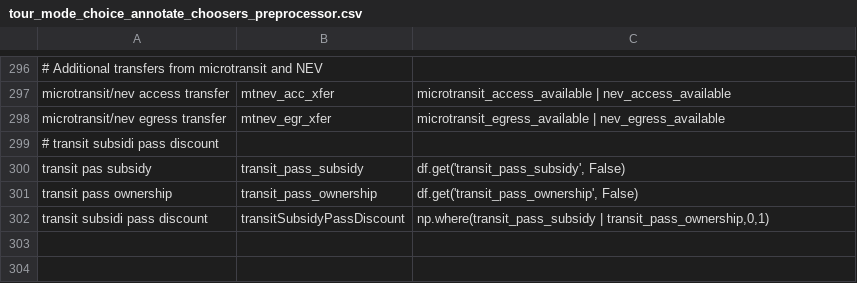
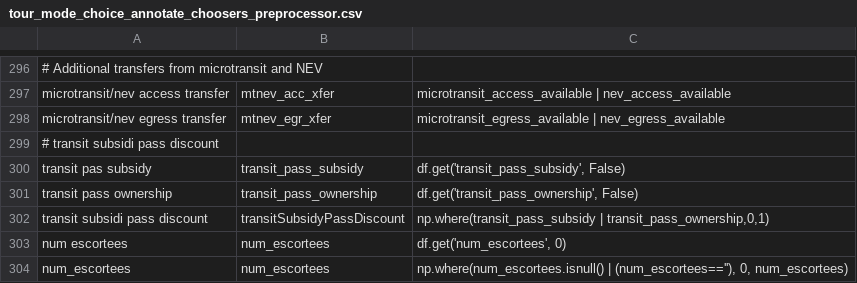
Before and after one commit to yueshuaing/sandag-abm3-example, a CSV file: configs/resident/tour_mode_choice_annotate_choosers_preprocessor.csv, drawn as a sheet; only a part is shown, gaps mark what is left out; the diff names each change by its address in the sheet, - before the commit and + after, or states it on an @@ line.

Commit message:
deal with missing num_escortees

```diff
--- a/configs/resident/tour_mode_choice_annotate_choosers_preprocessor.csv
+++ b/configs/resident/tour_mode_choice_annotate_choosers_preprocessor.csv
+row 303: num escortees | num_escortees | df.get('num_escortees', 0)
+row 304: num_escortees | num_escortees | np.where(num_escortees.isnull() | (num_escortees==''), 0, num_escortees)
```
Also changed, not shown: configs/resident/tour_mode_choice.csv.
